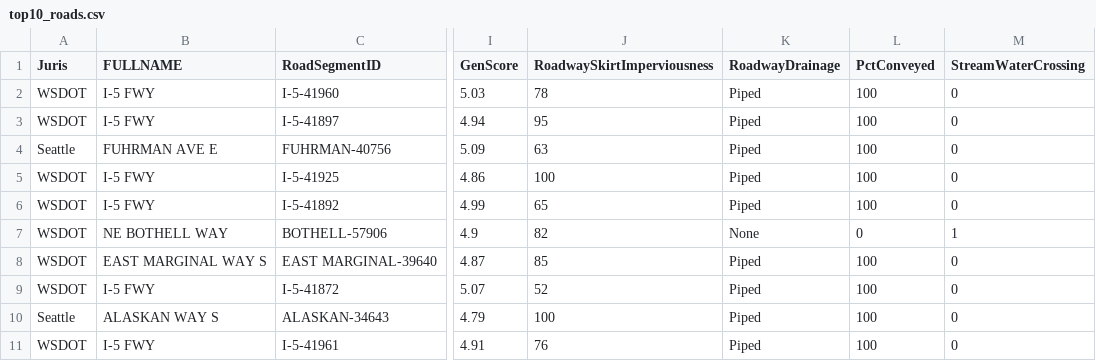
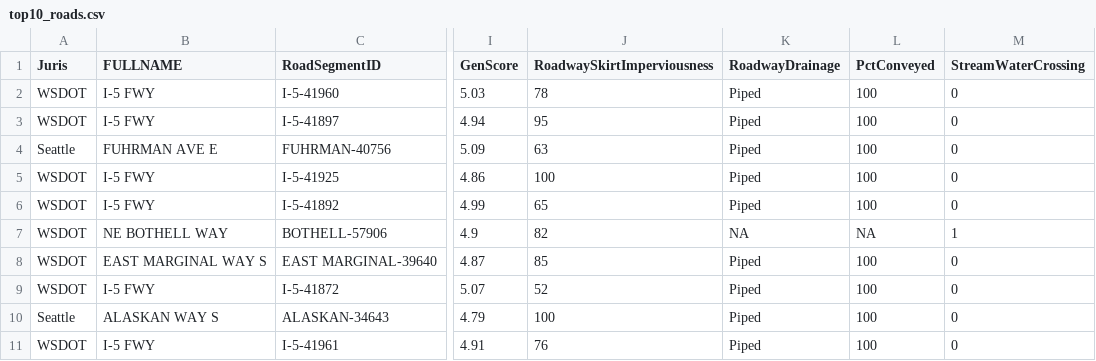
Before and after one commit to HerreraEnvironmental/19-07102-011-6PPDq-ScreeningModel, a CSV file: outputs/top10_roads.csv, drawn as a sheet; only a part is shown, gaps mark what is left out; the diff names each change by its address in the sheet, - before the commit and + after, or states it on an @@ line.

```diff
--- a/outputs/top10_roads.csv
+++ b/outputs/top10_roads.csv
-K7 (RoadwayDrainage): None
+K7 (RoadwayDrainage): NA
-L7 (PctConveyed): 0
+L7 (PctConveyed): NA
```
Also changed, not shown: outputs/kc_wsdot_roads_summar.csv, outputs/top10_roads_kc.csv, 12 other files.
